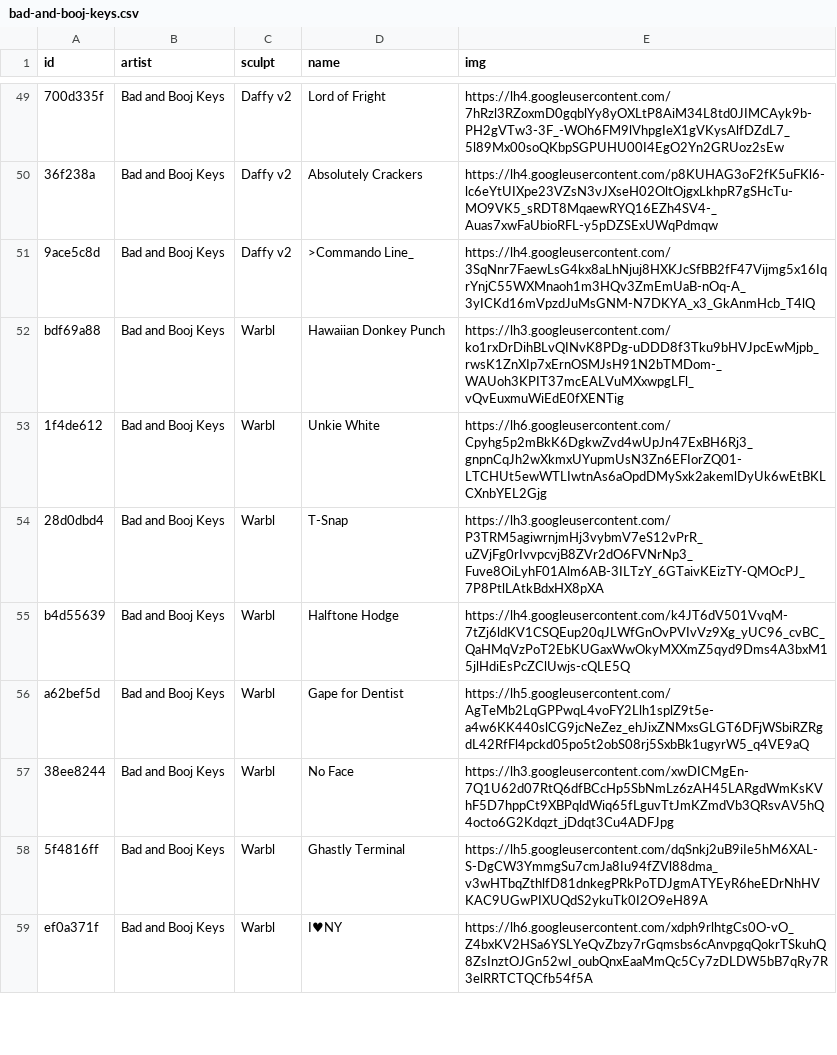
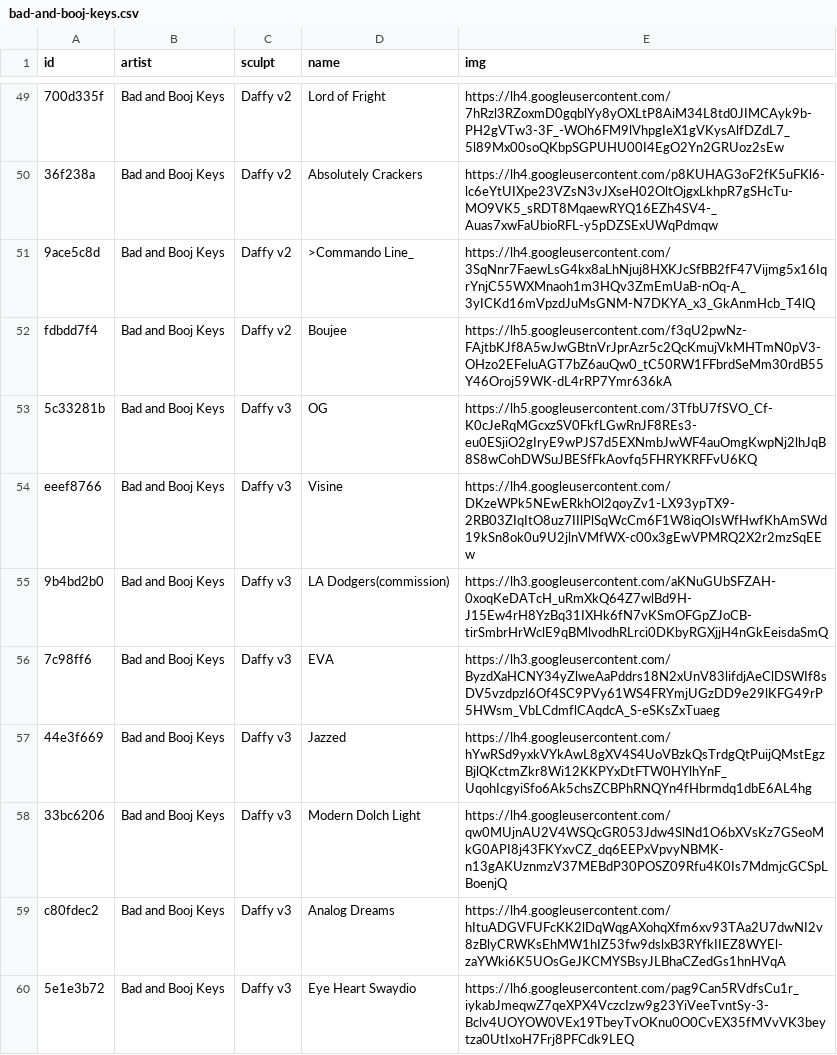
Before and after one commit to keycap-archivist/database, a CSV file: db/bad-and-booj-keys.csv, drawn as a sheet; only a part is shown, gaps mark what is left out; the shorter side is filled out with more unchanged rows; the diff covers the shown part only; the diff names each change by its address in the sheet, - before the commit and + after, or states it on an @@ line.

```diff
--- a/db/bad-and-booj-keys.csv
+++ b/db/bad-and-booj-keys.csv
+row 52: fdbdd7f4 | Bad and Booj Keys | Daffy v2 | Boujee | https://lh5.googleusercontent.com/f3qU2pwNz-FAjtbKJf8A5wJwGBtnVrJprAzr5c2QcKmujVkMHTmN0pV3-OHzo2EFeluAGT7bZ6auQw0_tC50RW1FFbrdSeMm30rdB55Y46Oroj59WK-dL4rRP7Ymr636kA
+row 53: 5c33281b | Bad and Booj Keys | Daffy v3 | OG | https://lh5.googleusercontent.com/3TfbU7fSVO_Cf-K0cJeRqMGcxzSV0FkfLGwRnJF8REs3-eu0ESjiO2gIryE9wPJS7d5EXNmbJwWF4auOmgKwpNj2lhJqB8S8wCohDWSuJBESfFkAovfq5FHRYKRFFvU6KQ
+row 54: eeef8766 | Bad and Booj Keys | Daffy v3 | Visine | https://lh4.googleusercontent.com/DKzeWPk5NEwERkhOl2qoyZv1-LX93ypTX9-2RB03ZIqItO8uz7IIlPlSqWcCm6F1W8iqOIsWfHwfKhAmSWd19kSn8ok0u9U2jlnVMfWX-c00x3gEwVPMRQ2X2r2mzSqEEw
+row 55: 9b4bd2b0 | Bad and Booj Keys | Daffy v3 | LA Dodgers(commission) | https://lh3.googleusercontent.com/aKNuGUbSFZAH-0xoqKeDATcH_uRmXkQ64Z7wlBd9H-J15Ew4rH8YzBq31IXHk6fN7vKSmOFGpZJoCB-tirSmbrHrWclE9qBMlvodhRLrci0DKbyRGXjjH4nGkEeisdaSmQ
+row 56: 7c98ff6 | Bad and Booj Keys | Daffy v3 | EVA | https://lh3.googleusercontent.com/ByzdXaHCNY34yZlweAaPddrs18N2xUnV83lifdjAeClDSWIf8sDV5vzdpzl6Of4SC9PVy61WS4FRYmjUGzDD9e29lKFG49rP5HWsm_VbLCdmflCAqdcA_S-eSKsZxTuaeg
+row 57: 44e3f669 | Bad and Booj Keys | Daffy v3 | Jazzed | https://lh4.googleusercontent.com/hYwRSd9yxkVYkAwL8gXV4S4UoVBzkQsTrdgQtPuijQMstEgzBjlQKctmZkr8Wi12KKPYxDtFTW0HYlhYnF_UqohIcgyiSfo6Ak5chsZCBPhRNQYn4fHbrmdq1dbE6AL4hg
+row 58: 33bc6206 | Bad and Booj Keys | Daffy v3 | Modern Dolch Light | https://lh4.googleusercontent.com/qw0MUjnAU2V4WSQcGR053Jdw4SlNd1O6bXVsKz7GSeoMkG0API8j43FKYxvCZ_dq6EEPxVpvyNBMK-n13gAKUznmzV37MEBdP30POSZ09Rfu4K0Is7MdmjcGCSpLBoenjQ
+row 59: c80fdec2 | Bad and Booj Keys | Daffy v3 | Analog Dreams | https://lh4.googleusercontent.com/hItuADGVFUFcKK2lDqWqgAXohqXfm6xv93TAa2U7dwNI2v8zBlyCRWKsEhMW1hIZ53fw9dslxB3RYfkIIEZ8WYEl-zaYWki6K5UOsGeJKCMYSBsyJLBhaCZedGs1hnHVqA
+row 60: 5e1e3b72 | Bad and Booj Keys | Daffy v3 | Eye Heart Swaydio | https://lh6.googleusercontent.com/pag9Can5RVdfsCu1r_iykabJmeqwZ7qeXPX4VczcIzw9g23YiVeeTvntSy-3-Bclv4UOYOW0VEx19TbeyTvOKnu0O0CvEX35fMVvVK3beytza0UtIxoH7Frj8PFCdk9LEQ
```
Also changed, not shown: 10 added rows elsewhere in this file, db/sodiecaps.csv, 3 other files.
